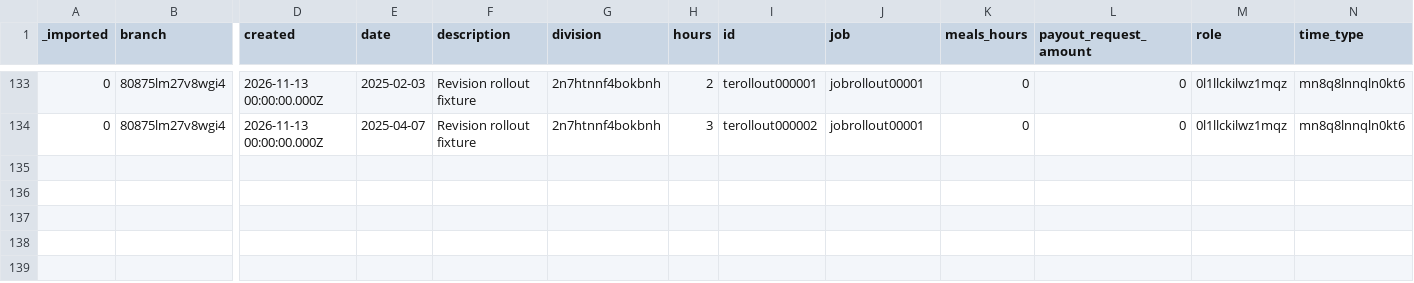
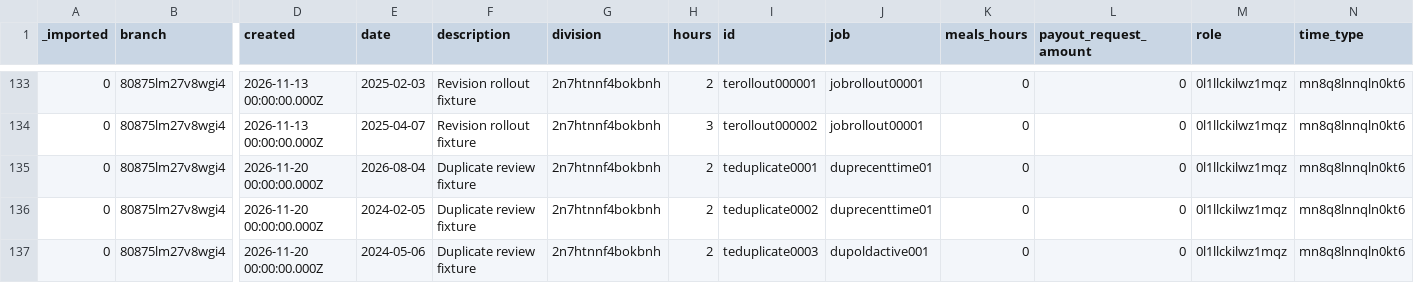
Before and after one commit to tbt-eng/tybalt_turbo, a CSV file: app/test_seed_data/data/time_entries.csv, drawn as a sheet; only a part is shown, gaps mark what is left out; rows hold the shown columns only; the diff names each change by its address in the sheet, - before the commit and + after, or states it on an @@ line.

```diff
--- a/app/test_seed_data/data/time_entries.csv
+++ b/app/test_seed_data/data/time_entries.csv
+row 135: 0 | 80875lm27v8wgi4 | 2026-11-20 00:00:00.000Z | 2026-08-04 | Duplicate review fixture | 2n7htnnf4bokbnh | 2 | teduplicate0001 | duprecenttime01 | 0 | 0 | 0l1llckilwz1mqz | mn8q8lnnqln0kt6
+row 136: 0 | 80875lm27v8wgi4 | 2026-11-20 00:00:00.000Z | 2024-02-05 | Duplicate review fixture | 2n7htnnf4bokbnh | 2 | teduplicate0002 | duprecenttime01 | 0 | 0 | 0l1llckilwz1mqz | mn8q8lnnqln0kt6
+row 137: 0 | 80875lm27v8wgi4 | 2026-11-20 00:00:00.000Z | 2024-05-06 | Duplicate review fixture | 2n7htnnf4bokbnh | 2 | teduplicate0003 | dupoldactive001 | 0 | 0 | 0l1llckilwz1mqz | mn8q8lnnqln0kt6
```
Also changed, not shown: app/test_seed_data/data/clients.csv, app/test_seed_data/data/job_requests.csv, 19 other files.
